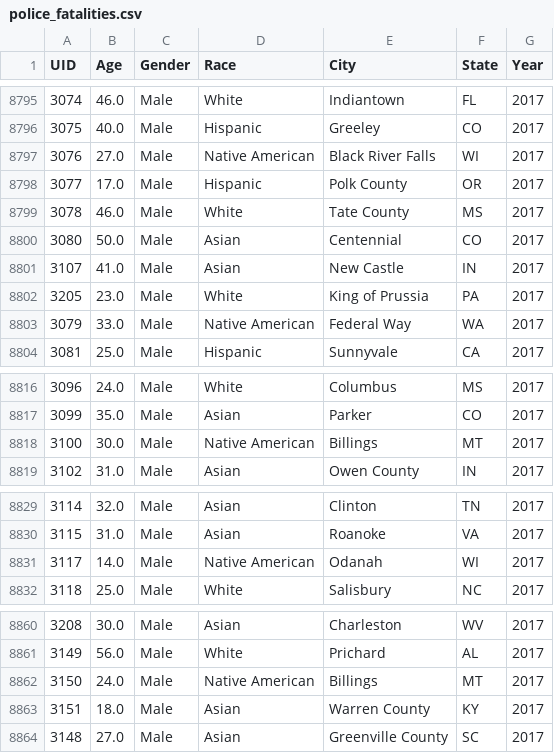
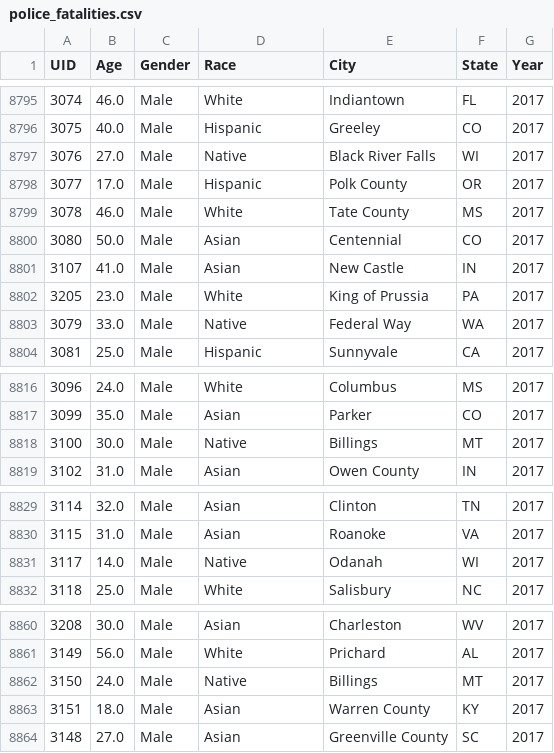
Before and after one commit to s-lasch/data, a CSV file: police_fatalities.csv, drawn as a sheet; only a part is shown, gaps mark what is left out; the diff covers the shown part only.

Commit message:
Add files via upload

```diff
--- a/police_fatalities.csv
+++ b/police_fatalities.csv
@@ -8796,3 +8796,3 @@ UID,Age,Gender,Race,City,State,Year
 3075,40.0,Male,Hispanic,Greeley,CO,2017
-3076,27.0,Male,Native American,Black River Falls,WI,2017
+3076,27.0,Male,Native,Black River Falls,WI,2017
 3077,17.0,Male,Hispanic,Polk County,OR,2017
@@ -8802,3 +8802,3 @@ UID,Age,Gender,Race,City,State,Year
 3205,23.0,Male,White,King of Prussia,PA,2017
-3079,33.0,Male,Native American,Federal Way,WA,2017
+3079,33.0,Male,Native,Federal Way,WA,2017
 3081,25.0,Male,Hispanic,Sunnyvale,CA,2017
@@ -8817,3 +8817,3 @@ UID,Age,Gender,Race,City,State,Year
 3099,35.0,Male,Asian,Parker,CO,2017
-3100,30.0,Male,Native American,Billings,MT,2017
+3100,30.0,Male,Native,Billings,MT,2017
 3102,31.0,Male,Asian,Owen County,IN,2017
@@ -8830,3 +8830,3 @@ UID,Age,Gender,Race,City,State,Year
 3115,31.0,Male,Asian,Roanoke,VA,2017
-3117,14.0,Male,Native American,Odanah,WI,2017
+3117,14.0,Male,Native,Odanah,WI,2017
 3118,25.0,Male,White,Salisbury,NC,2017
@@ -8861,3 +8861,3 @@ UID,Age,Gender,Race,City,State,Year
 3149,56.0,Male,White,Prichard,AL,2017
-3150,24.0,Male,Native American,Billings,MT,2017
+3150,24.0,Male,Native,Billings,MT,2017
 3151,18.0,Male,Asian,Warren County,KY,2017
```
Also changed, not shown: 56 edited cells elsewhere in this file.
